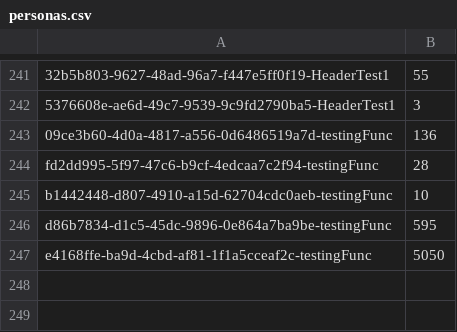
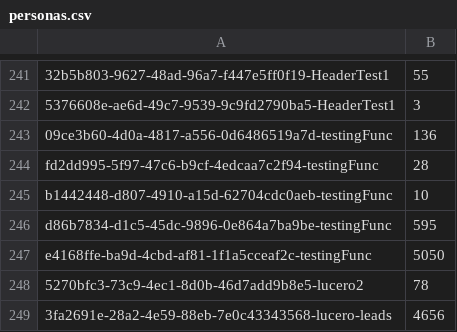
Before and after one commit to andrewf28/leads, a CSV file: processing_files/personas.csv, drawn as a sheet; only a part is shown, gaps mark what is left out; the diff names each change by its address in the sheet, - before the commit and + after, or states it on an @@ line.

```diff
--- a/processing_files/personas.csv
+++ b/processing_files/personas.csv
+row 248: 5270bfc3-73c9-4ec1-8d0b-46d7add9b8e5-lucero2 | 78
+row 249: 3fa2691e-28a2-4e59-88eb-7e0c43343568-lucero-leads | 4656
```
Also changed, not shown: 2 other files.
